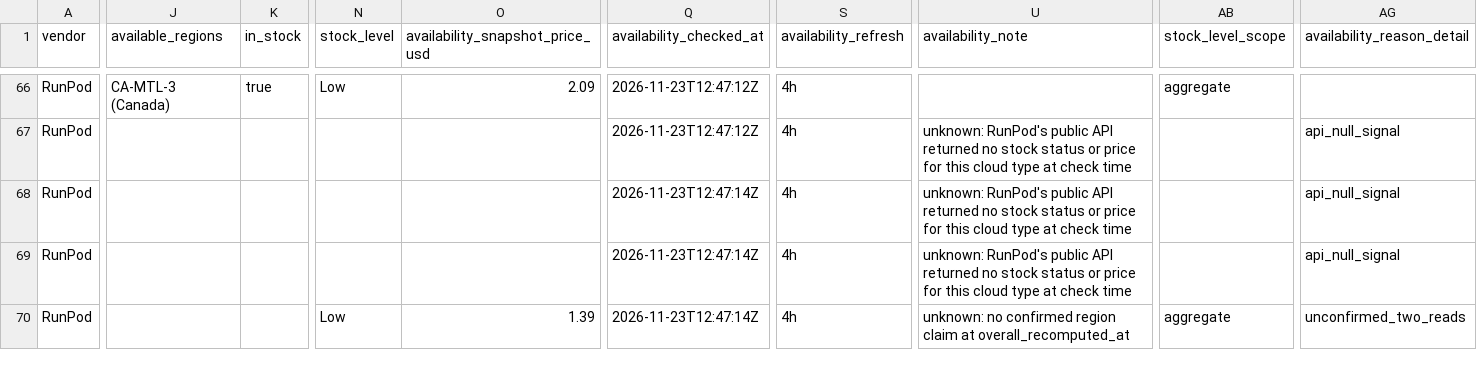
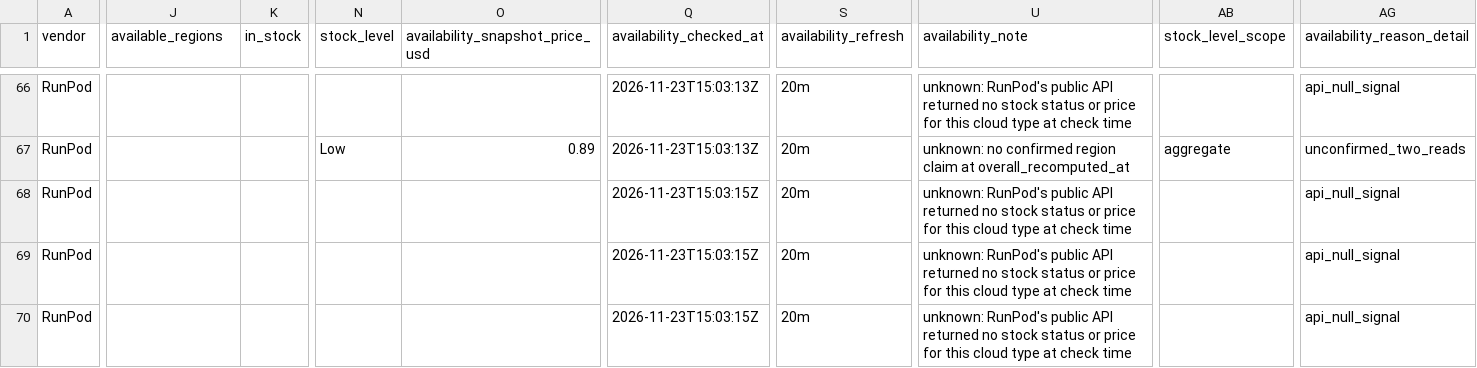
Before and after one commit to connormatthewdouglas/agent-work-stack-deals, a CSV file: latest/feed_enriched_v2_latest.csv, drawn as a sheet; only a part is shown, gaps mark what is left out; the diff covers the shown part only; the diff names each change by its address in the sheet, - before the commit and + after, or states it on an @@ line.

```diff
--- a/latest/feed_enriched_v2_latest.csv
+++ b/latest/feed_enriched_v2_latest.csv
-J66 (available_regions): CA-MTL-3 (Canada)
+J66 (available_regions): (empty)
-K66 (in_stock): true
+K66 (in_stock): (empty)
-N66 (stock_level): Low
+N66 (stock_level): (empty)
-O66 (availability_snapshot_price_usd): 2.09
+O66 (availability_snapshot_price_usd): (empty)
-Q66:Q67 (availability_checked_at): 2026-11-23T12:47:12Z
+Q66:Q67 (availability_checked_at): 2026-11-23T15:03:13Z
-S66:S70 (availability_refresh): 4h
+S66:S70 (availability_refresh): 20m
-U66 (availability_note): (empty)
+U66 (availability_note): unknown: RunPod's public API returned no stock status or price for this cloud type at check time
-AB66 (stock_level_scope): aggregate
+AB66 (stock_level_scope): (empty)
-AG66 (availability_reason_detail): (empty)
+AG66 (availability_reason_detail): api_null_signal
-N67 (stock_level): (empty)
+N67 (stock_level): Low
-O67 (availability_snapshot_price_usd): (empty)
+O67 (availability_snapshot_price_usd): 0.89
-U67 (availability_note): unknown: RunPod's public API returned no stock status or price for this cloud type at check time
+U67 (availability_note): unknown: no confirmed region claim at overall_recomputed_at
-AB67 (stock_level_scope): (empty)
+AB67 (stock_level_scope): aggregate
-AG67 (availability_reason_detail): api_null_signal
+AG67 (availability_reason_detail): unconfirmed_two_reads
-Q68:Q70 (availability_checked_at): 2026-11-23T12:47:14Z
+Q68:Q70 (availability_checked_at): 2026-11-23T15:03:15Z
-N70 (stock_level): Low
+N70 (stock_level): (empty)
-O70 (availability_snapshot_price_usd): 1.39
+O70 (availability_snapshot_price_usd): (empty)
-U70 (availability_note): unknown: no confirmed region claim at overall_recomputed_at
+U70 (availability_note): unknown: RunPod's public API returned no stock status or price for this cloud type at check time
-AB70 (stock_level_scope): aggregate
+AB70 (stock_level_scope): (empty)
-AG70 (availability_reason_detail): unconfirmed_two_reads
+AG70 (availability_reason_detail): api_null_signal
```
Also changed, not shown: 171 edited cells elsewhere in this file, latest/availability_v2_latest.csv, 4 other files.
